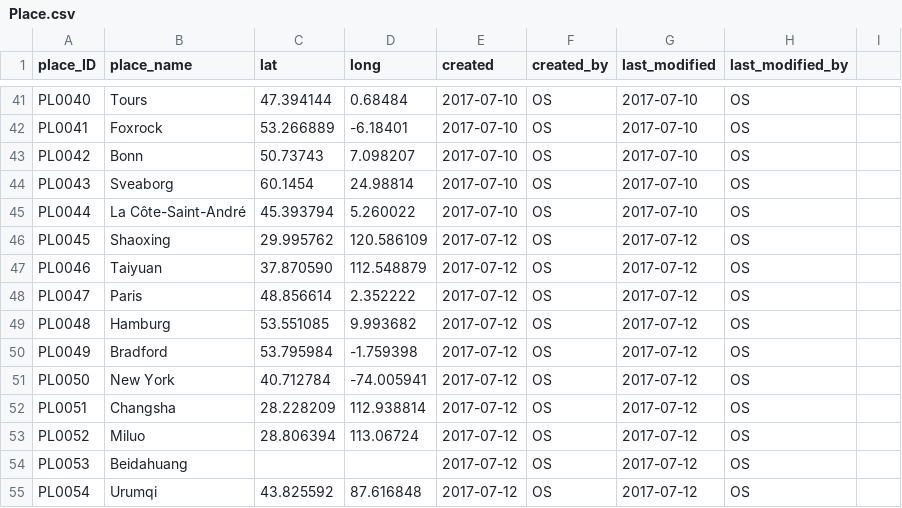
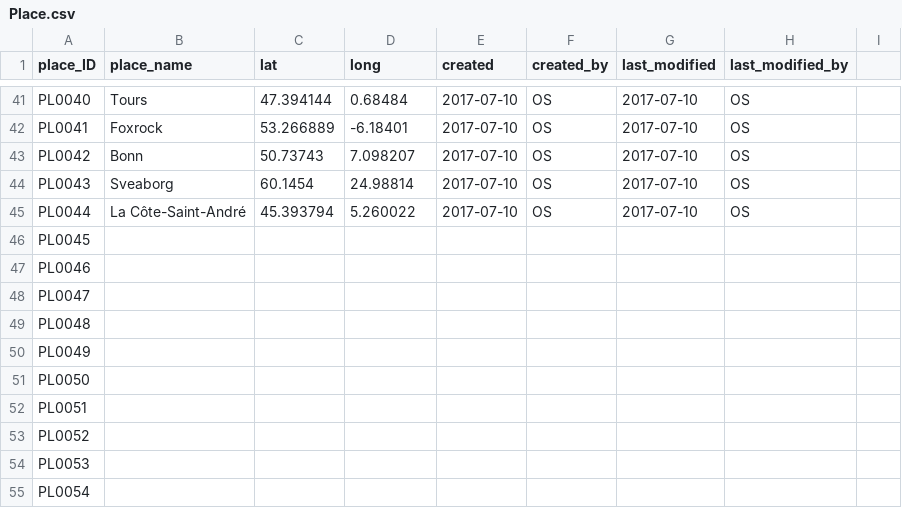
Before and after one commit to duncdrum/mini-reading, a CSV file: Place.csv, drawn as a sheet; only a part is shown, gaps mark what is left out; the diff covers the shown part only; the diff names each change by its address in the sheet, - before the commit and + after, or states it on an @@ line.

```diff
--- a/Place.csv
+++ b/Place.csv
-B46 (place_name): Shaoxing
+B46 (place_name): (empty)
-C46 (lat): 29.995762
+C46 (lat): (empty)
-D46 (long): 120.586109
+D46 (long): (empty)
-E46:E55 (created): 2017-07-12
+E46:E55 (created): (empty)
-F46:F55 (created_by): OS
+F46:F55 (created_by): (empty)
-G46:G55 (last_modified): 2017-07-12
+G46:G55 (last_modified): (empty)
-H46:H55 (last_modified_by): OS
+H46:H55 (last_modified_by): (empty)
-B47 (place_name): Taiyuan
+B47 (place_name): (empty)
-C47 (lat): 37.870590
+C47 (lat): (empty)
-D47 (long): 112.548879
+D47 (long): (empty)
-B48 (place_name): Paris
+B48 (place_name): (empty)
-C48 (lat): 48.856614
+C48 (lat): (empty)
-D48 (long): 2.352222
+D48 (long): (empty)
-B49 (place_name): Hamburg
+B49 (place_name): (empty)
-C49 (lat): 53.551085
+C49 (lat): (empty)
-D49 (long): 9.993682
+D49 (long): (empty)
-B50 (place_name): Bradford
+B50 (place_name): (empty)
-C50 (lat): 53.795984
+C50 (lat): (empty)
-D50 (long): -1.759398
+D50 (long): (empty)
-B51 (place_name): New York
+B51 (place_name): (empty)
-C51 (lat): 40.712784
+C51 (lat): (empty)
-D51 (long): -74.005941
+D51 (long): (empty)
-B52 (place_name): Changsha
+B52 (place_name): (empty)
-C52 (lat): 28.228209
+C52 (lat): (empty)
-D52 (long): 112.938814
+D52 (long): (empty)
-B53 (place_name): Miluo
+B53 (place_name): (empty)
-C53 (lat): 28.806394
+C53 (lat): (empty)
-D53 (long): 113.06724
+D53 (long): (empty)
-B54 (place_name): Beidahuang
+B54 (place_name): (empty)
-B55 (place_name): Urumqi
+B55 (place_name): (empty)
-C55 (lat): 43.825592
+C55 (lat): (empty)
-D55 (long): 87.616848
+D55 (long): (empty)
```
Also changed, not shown: 8 edited cells elsewhere in this file, Genre.csv, Person.csv, 7 other files.
